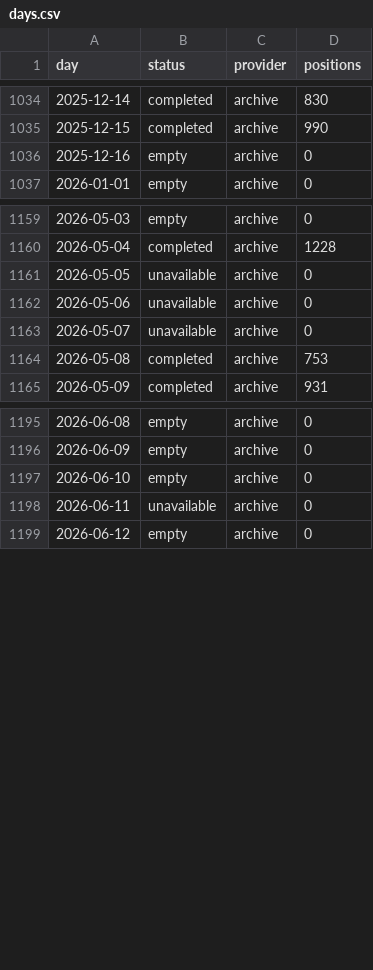
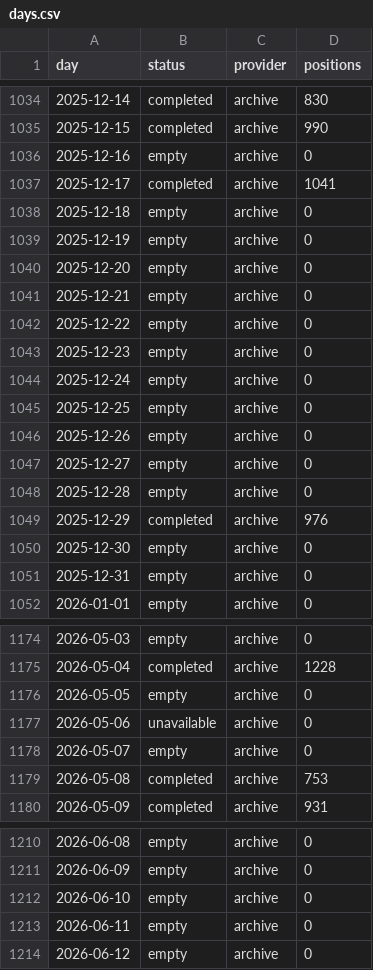
Before and after one commit to peterridzon/lietadielka, a CSV file: data/observations/505c06/days.csv, drawn as a sheet; only a part is shown, gaps mark what is left out; the diff covers the shown part only.

```diff
--- a/data/observations/505c06/days.csv
+++ b/data/observations/505c06/days.csv
@@ -1036,2 +1036,17 @@ day,status,provider,positions
 2025-12-16,empty,archive,0
+2025-12-17,completed,archive,1041
+2025-12-18,empty,archive,0
+2025-12-19,empty,archive,0
+2025-12-20,empty,archive,0
+2025-12-21,empty,archive,0
+2025-12-22,empty,archive,0
+2025-12-23,empty,archive,0
+2025-12-24,empty,archive,0
+2025-12-25,empty,archive,0
+2025-12-26,empty,archive,0
+2025-12-27,empty,archive,0
+2025-12-28,empty,archive,0
+2025-12-29,completed,archive,976
+2025-12-30,empty,archive,0
+2025-12-31,empty,archive,0
 2026-01-01,empty,archive,0
@@ -1160,5 +1175,5 @@ day,status,provider,positions
 2026-05-04,completed,archive,1228
-2026-05-05,unavailable,archive,0
+2026-05-05,empty,archive,0
 2026-05-06,unavailable,archive,0
-2026-05-07,unavailable,archive,0
+2026-05-07,empty,archive,0
 2026-05-08,completed,archive,753
@@ -1197,3 +1212,3 @@ day,status,provider,positions
 2026-06-10,empty,archive,0
-2026-06-11,unavailable,archive,0
+2026-06-11,empty,archive,0
 2026-06-12,empty,archive,0
```
Also changed, not shown: 1 added row and 18 edited cells elsewhere in this file, data/observations/505c07/days.csv, data/observations/505c09/days.csv, 19 other files.
